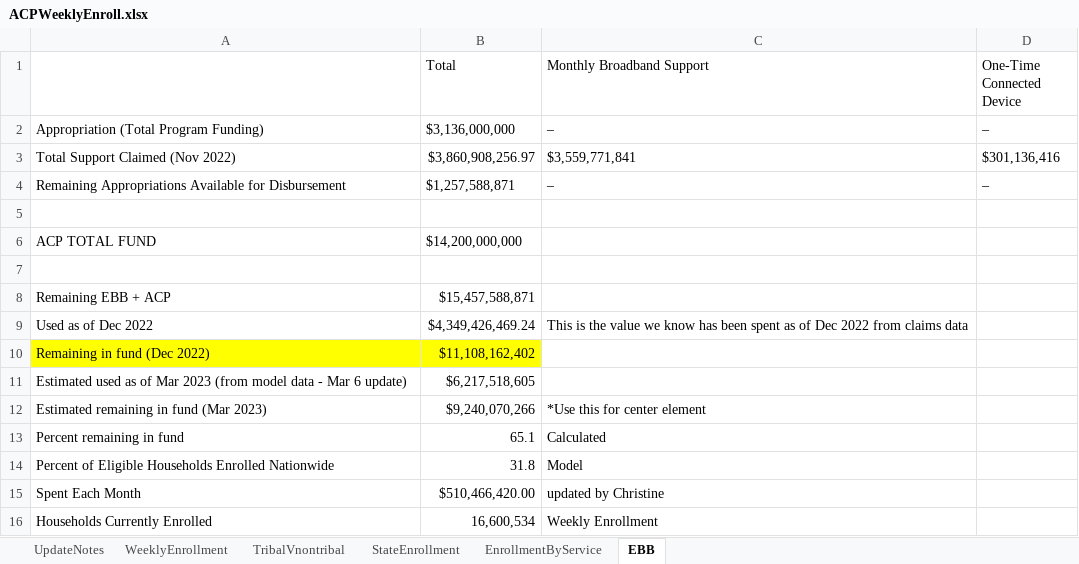
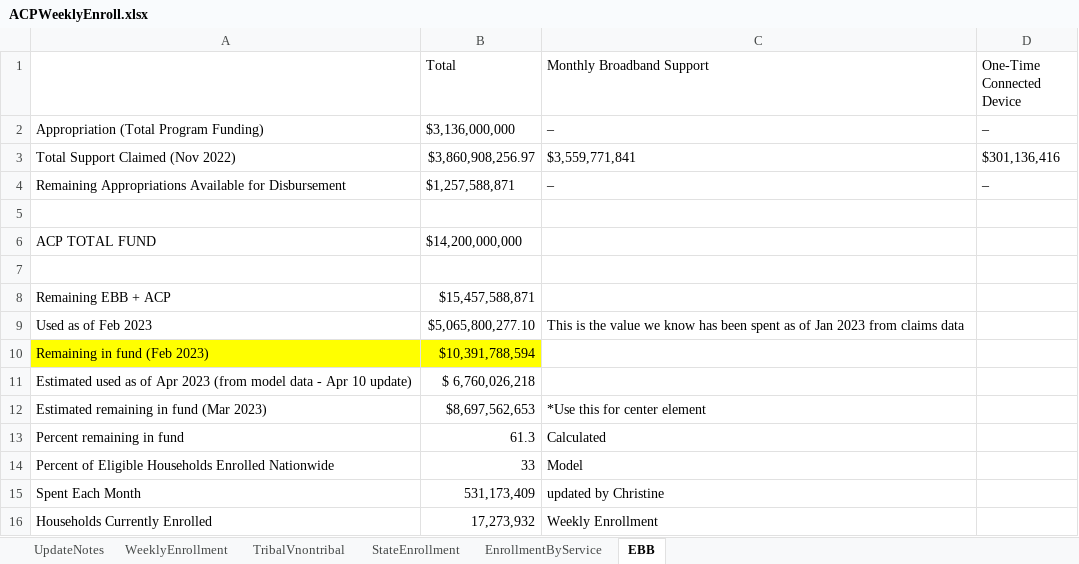
Before and after one commit to ILSR-GIS-DATA/Affordable-Connectivity-Program-Analysis, an Excel workbook: ACPWeeklyEnroll.xlsx, sheet EBB, drawn as a sheet; values as stored, in another font and other column widths than the file's, no borders; removed rows and columns are numbered as before the commit, all else as after; the diff names each change by its address in the sheet, - before the commit and + after, or states it on an @@ line.

Commit message:
Data refresh
Updated and replaced data in all elements as of 10 Apr 2023

```diff
--- a/ACPWeeklyEnroll.xlsx (sheet EBB)
+++ b/ACPWeeklyEnroll.xlsx (sheet EBB)
-row 9: Used as of Dec 2022 | $4,349,426,469.24 | This is the value we know has been spent as of Dec 2022 from claims data
-row 10: Remaining in fund (Dec 2022) | $11,108,162,402
-row 11: Estimated used as of Mar 2023 (from model data - Mar 6 update) | $6,217,518,605
+row 9: Used as of Feb 2023 | $5,065,800,277.10 | This is the value we know has been spent as of Jan 2023 from claims data
+row 10: Remaining in fund (Feb 2023) | $10,391,788,594
+row 11: Estimated used as of Apr 2023 (from model data - Apr 10 update) | $ 6,760,026,218
-B12 (Total): $9,240,070,266
+B12 (Total): $8,697,562,653
-B13 (Total): 65.1
+B13 (Total): 61.3
-B14 (Total): 31.8
+B14 (Total): 33
-B15 (Total): $510,466,420.00
+B15 (Total): 531,173,409
-B16 (Total): 16,600,534
+B16 (Total): 17,273,932
```
Also changed, not shown: sheet WeeklyEnrollment, sheet StateEnrollment, sheet TribalVnontribal, sheet EnrollmentByService, sheet UpdateNotes, 25 other files.
